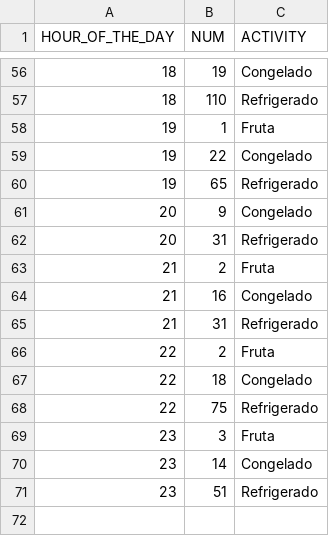
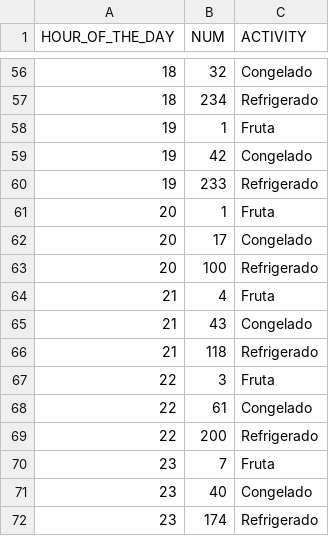
Before and after one commit to btabuenca/R-Statistical-Computing, a CSV file: Logistics/data/DayEvolutionActivity.csv, drawn as a sheet; only a part is shown, gaps mark what is left out; the diff covers the shown part only.

```diff
--- a/Logistics/data/DayEvolutionActivity.csv
+++ b/Logistics/data/DayEvolutionActivity.csv
@@ -56,16 +56,17 @@ HOUR_OF_THE_DAY,NUM,ACTIVITY
-18,19,Congelado
-18,110,Refrigerado
+18,32,Congelado
+18,234,Refrigerado
 19,1,Fruta
-19,22,Congelado
-19,65,Refrigerado
-20,9,Congelado
-20,31,Refrigerado
-21,2,Fruta
-21,16,Congelado
-21,31,Refrigerado
-22,2,Fruta
-22,18,Congelado
-22,75,Refrigerado
-23,3,Fruta
-23,14,Congelado
-23,51,Refrigerado
+19,42,Congelado
+19,233,Refrigerado
+20,1,Fruta
+20,17,Congelado
+20,100,Refrigerado
+21,4,Fruta
+21,43,Congelado
+21,118,Refrigerado
+22,3,Fruta
+22,61,Congelado
+22,200,Refrigerado
+23,7,Fruta
+23,40,Congelado
+23,174,Refrigerado
```
Also changed, not shown: 51 edited cells elsewhere in this file, Logistics/data/DayEvolutionAcceso.csv, Logistics/data/StatusProgress.csv, 22 other files.
